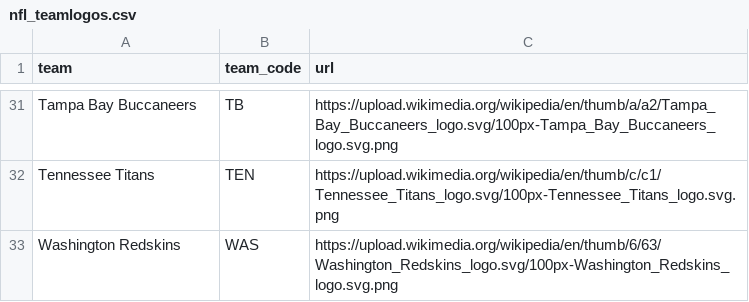
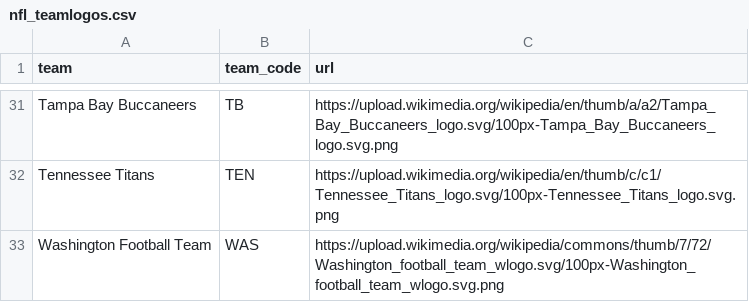
Before and after one commit to statsbylopez/BlogPosts, a CSV file: nfl_teamlogos.csv, drawn as a sheet; only a part is shown, gaps mark what is left out.

Commit message:
Changed Redskins to WFT

```diff
--- a/nfl_teamlogos.csv
+++ b/nfl_teamlogos.csv
@@ -32,2 +32,2 @@ Tampa Bay Buccaneers,TB,https://upload.wikimedia.org/wikipedia/en/thumb/a/a2/Tam
 Tennessee Titans,TEN,https://upload.wikimedia.org/wikipedia/en/thumb/c/c1/Tennessee_Titans_logo.svg/100px-Tennessee_Titans_logo.svg.png
-Washington Redskins,WAS,https://upload.wikimedia.org/wikipedia/en/thumb/6/63/Washington_Redskins_logo.svg/100px-Washington_Redskins_logo.svg.png
+Washington Football Team,WAS,https://upload.wikimedia.org/wikipedia/commons/thumb/7/72/Washington_football_team_wlogo.svg/100px-Washington_football_team_wlogo.svg.png
```
